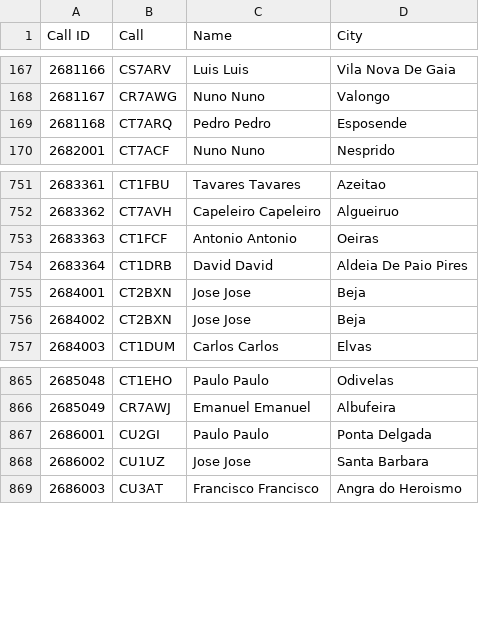
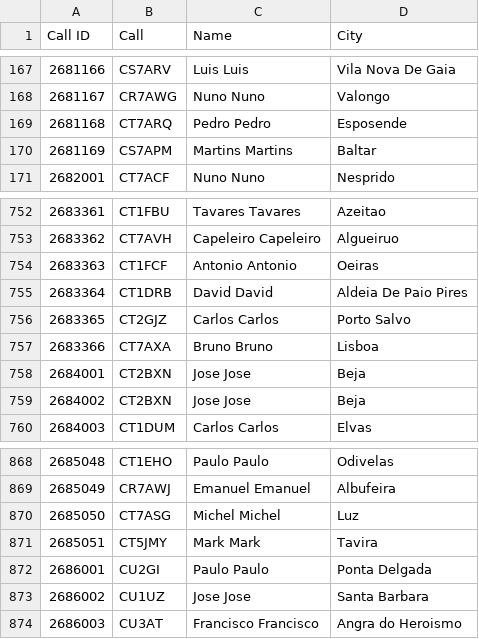
Before and after one commit to pjao/md380tools-PT, a CSV file: contacts_268.csv, drawn as a sheet; only a part is shown, gaps mark what is left out; the diff names each change by its address in the sheet, - before the commit and + after, or states it on an @@ line.

```diff
--- a/contacts_268.csv
+++ b/contacts_268.csv
+row 170: 2681169 | CS7APM | Martins Martins | Baltar
+row 756: 2683365 | CT2GJZ | Carlos Carlos | Porto Salvo
+row 757: 2683366 | CT7AXA | Bruno Bruno | Lisboa
+row 870: 2685050 | CT7ASG | Michel Michel | Luz
+row 871: 2685051 | CT5JMY | Mark Mark | Tavira
```
Also changed, not shown: 1 other file.
